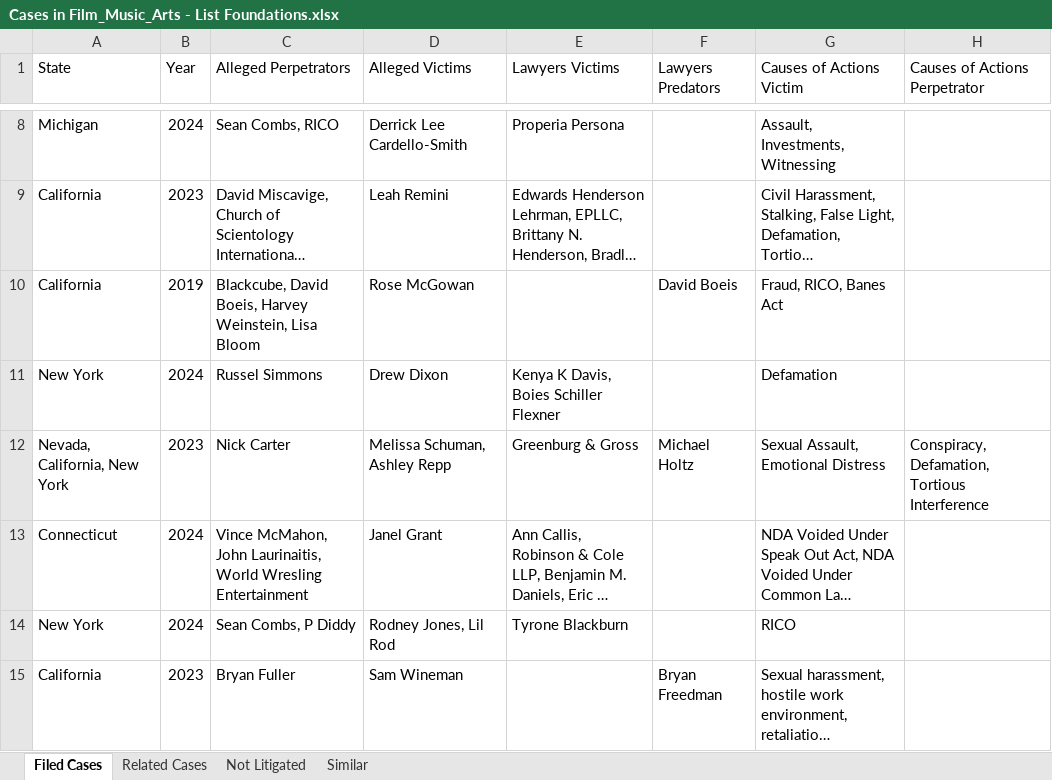
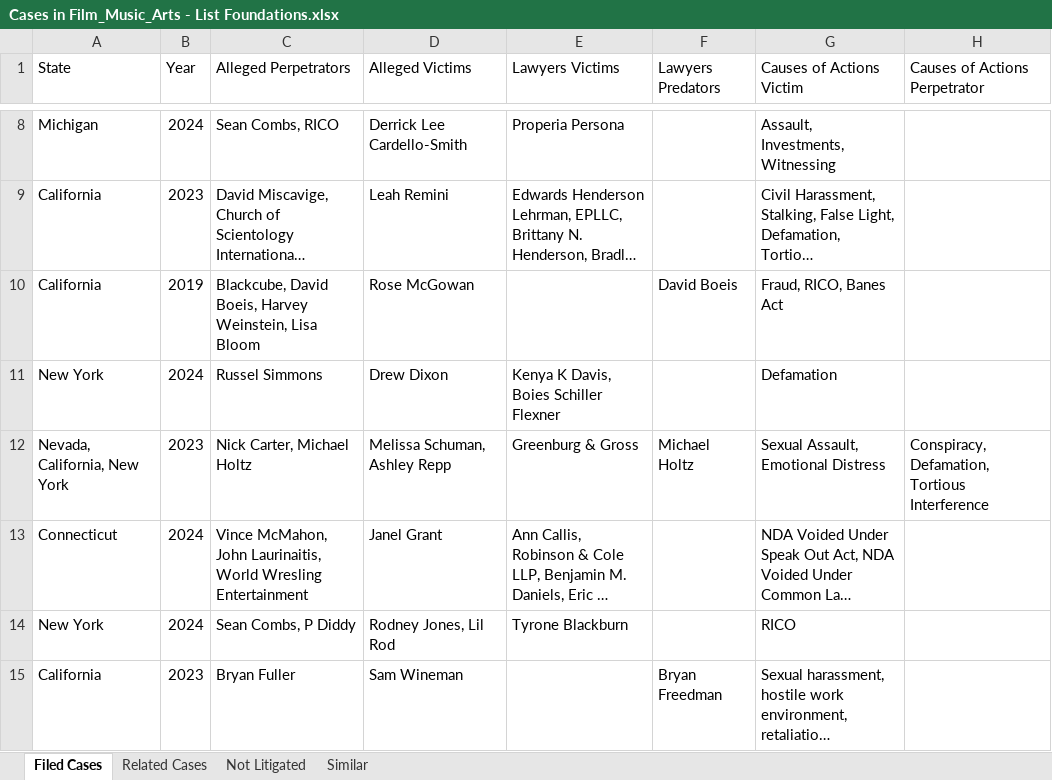
Before and after one commit to RescueSocial/Victims_Cases_Film-Music-Arts, an Excel workbook: Cases in Film_Music_Arts - List Foundations.xlsx, sheet Filed Cases, drawn as a sheet; only a part is shown, gaps mark what is left out; long unchanged cells end in …; values as stored, in another font and other column widths than the file's, no borders; the diff names each change by its address in the sheet, - before the commit and + after, or states it on an @@ line.

Commit message:
Foundation Filed Cases, Related Cases, Not Litigated

```diff
--- a/Cases in Film_Music_Arts - List Foundations.xlsx (sheet Filed Cases)
+++ b/Cases in Film_Music_Arts - List Foundations.xlsx (sheet Filed Cases)
-C12 (Alleged Perpetrators): Nick Carter
+C12 (Alleged Perpetrators): Nick Carter, Michael Holtz
```
